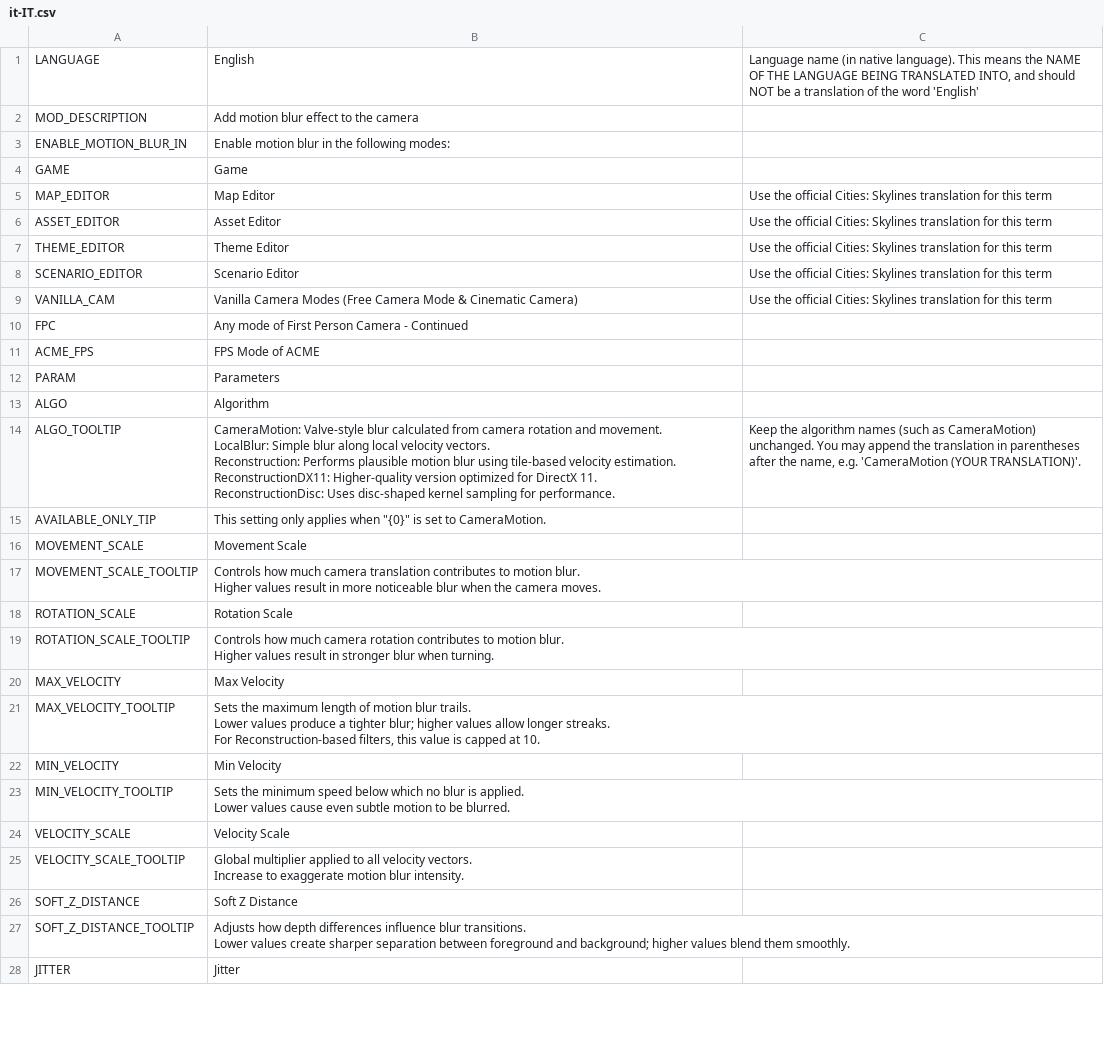
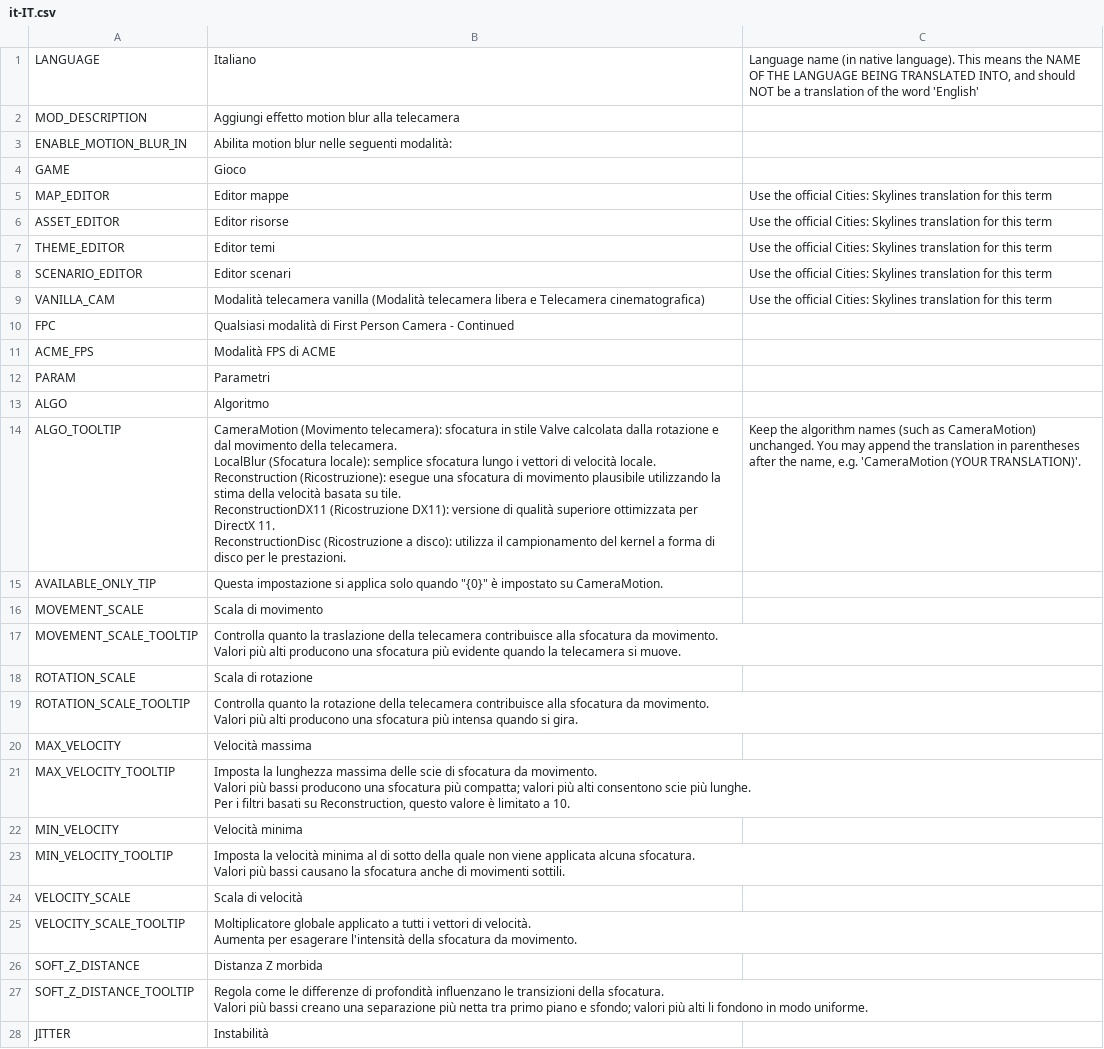
Before and after one commit to will258012/MotionBlur, a CSV file: Translations/it-IT.csv, drawn as a sheet; only a part is shown; ↵ is a line break in a cell; the diff covers the shown part only; the diff names each change by its address in the sheet, - before the commit and + after, or states it on an @@ line.

Commit message:
New translations en-en.csv (Italian)
[ci skip]

```diff
--- a/Translations/it-IT.csv
+++ b/Translations/it-IT.csv
-B1: English
+B1: Italiano
-B2: Add motion blur effect to the camera
+B2: Aggiungi effetto motion blur alla telecamera
-B3: Enable motion blur in the following modes:
+B3: Abilita motion blur nelle seguenti modalità:
-B4: Game
+B4: Gioco
-B5: Map Editor
+B5: Editor mappe
-B6: Asset Editor
+B6: Editor risorse
-B7: Theme Editor
+B7: Editor temi
-B8: Scenario Editor
+B8: Editor scenari
-B9: Vanilla Camera Modes (Free Camera Mode & Cinematic Camera)
+B9: Modalità telecamera vanilla (Modalità telecamera libera e Telecamera cinematografica)
-B10: Any mode of First Person…
+B10: Qualsiasi modalità di First Person…
-B11: FPS Mode of ACME
+B11: Modalità FPS di ACME
-B12: Parameters
+B12: Parametri
-B13: Algorithm
+B13: Algoritmo
-B14: CameraMotion: Valve-style blur calculated from camera rotation and movement. ↵ LocalBlur: Simple blur along local velocity vectors. ↵ Reconstruction: Performs plausible motion blur using tile-based velocity estimation. ↵ ReconstructionDX11: Higher-quality version optimized for DirectX 11. ↵ ReconstructionDisc: Uses disc-shaped kernel sampling for performance.
+B14: CameraMotion (Movimento telecamera): sfocatura in stile Valve calcolata dalla rotazione e dal movimento della telecamera. ↵ LocalBlur (Sfocatura locale): semplice sfocatura lungo i vettori di velocità locale. ↵ Reconstruction (Ricostruzione): esegue una sfocatura di movimento plausibile utilizzando la stima della velocità basata su tile. ↵ ReconstructionDX11 (Ricostruzione DX11): versione di qualità superiore ottimizzata per DirectX 11. ↵ ReconstructionDisc (Ricostruzione a disco): utilizza il campionamento del kernel a forma di disco per le prestazioni.
-B15: This setting only applies when "{0}" is set to CameraMotion.
+B15: Questa impostazione si applica solo quando "{0}" è impostato su CameraMotion.
-B16: Movement Scale
+B16: Scala di movimento
-B17: Controls how much camera translation contributes to motion blur. ↵ Higher values result in more noticeable blur when the camera moves.
+B17: Controlla quanto la traslazione della telecamera contribuisce alla sfocatura da movimento. ↵ Valori più alti producono una sfocatura più evidente quando la telecamera si muove.
-B18: Rotation Scale
+B18: Scala di rotazione
-B19: Controls how much camera rotation contributes to motion blur. ↵ Higher values result in stronger blur when turning.
+B19: Controlla quanto la rotazione della telecamera contribuisce alla sfocatura da movimento. ↵ Valori più alti producono una sfocatura più intensa quando si gira.
-B20: Max Velocity
+B20: Velocità massima
-B21: Sets the maximum length of motion blur trails. ↵ Lower values produce a tighter blur; higher values allow longer streaks. ↵ For Reconstruction-based filters, this value is capped at 10.
+B21: Imposta la lunghezza massima delle scie di sfocatura da movimento. ↵ Valori più bassi producono una sfocatura più compatta; valori più alti consentono scie più lunghe. ↵ Per i filtri basati su Reconstruction, questo valore è limitato a 10.
-B22: Min Velocity
+B22: Velocità minima
-B23: Sets the minimum speed below which no blur is applied. ↵ Lower values cause even subtle motion to be blurred.
+B23: Imposta la velocità minima al di sotto della quale non viene applicata alcuna sfocatura. ↵ Valori più bassi causano la sfocatura anche di movimenti sottili.
-B24: Velocity Scale
+B24: Scala di velocità
-B25: Global multiplier applied to all velocity vectors. ↵ Increase to exaggerate motion blur intensity.
+B25: Moltiplicatore globale applicato a tutti i vettori di velocità. ↵ Aumenta per esagerare l'intensità della sfocatura da movimento.
-B26: Soft Z Distance
+B26: Distanza Z morbida
-B27: Adjusts how depth differences influence blur transitions. ↵ Lower values create sharper separation between foreground and background; higher values blend them smoothly.
+B27: Regola come le differenze di profondità influenzano le transizioni della sfocatura. ↵ Valori più bassi creano una separazione più netta tra primo piano e sfondo; valori più alti li fondono in modo uniforme.
-B28: Jitter
+B28: Instabilità
```
Also changed, not shown: 4 edited cells elsewhere in this file.
